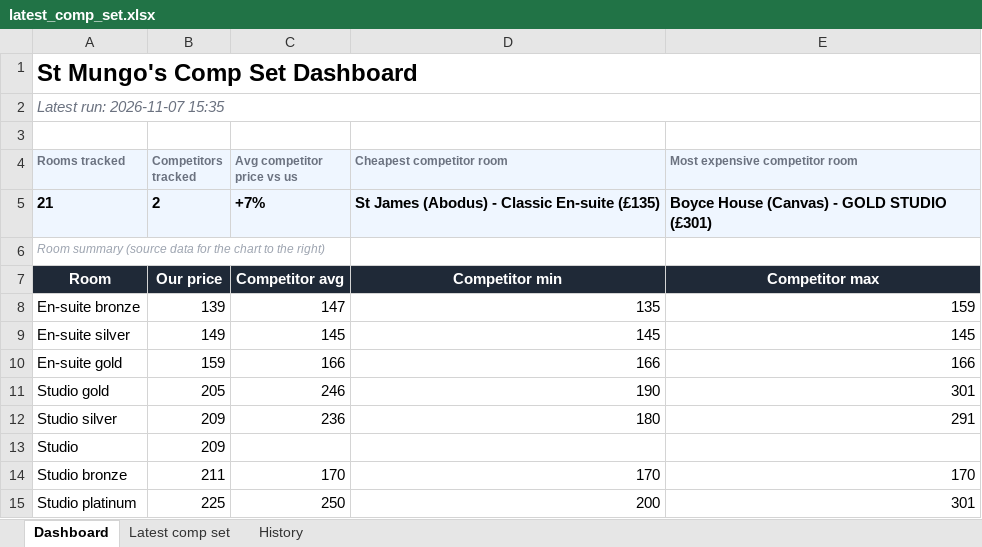
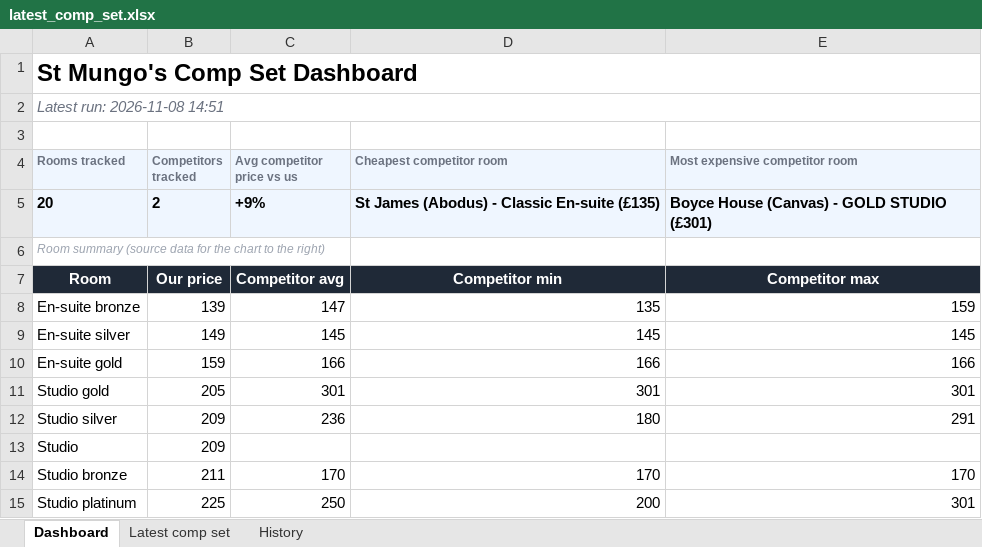
Before and after one commit to markAitcheson/St-Mungo-s, an Excel workbook: data/latest_comp_set.xlsx, sheet Dashboard, drawn as a sheet; values as stored, in another font and other column widths than the file's, no borders; charts and pictures not drawn; the diff names each change by its address in the sheet, - before the commit and + after, or states it on an @@ line.

```diff
--- a/data/latest_comp_set.xlsx (sheet Dashboard)
+++ b/data/latest_comp_set.xlsx (sheet Dashboard)
-A2 (Rooms tracked): Latest run: 2026-11-07 15:35
+A2 (Rooms tracked): Latest run: 2026-11-08 14:51
-A5 (Rooms tracked): 21
+A5 (Rooms tracked): 20
-C5 (Avg competitor price vs us): +7%
+C5 (Avg competitor price vs us): +9%
-C11 (Avg competitor price vs us): 246
+C11 (Avg competitor price vs us): 301
-D11 (Cheapest competitor room): 190
+D11 (Cheapest competitor room): 301
```
Also changed, not shown: sheet History, sheet Latest comp set, 1 other file.
